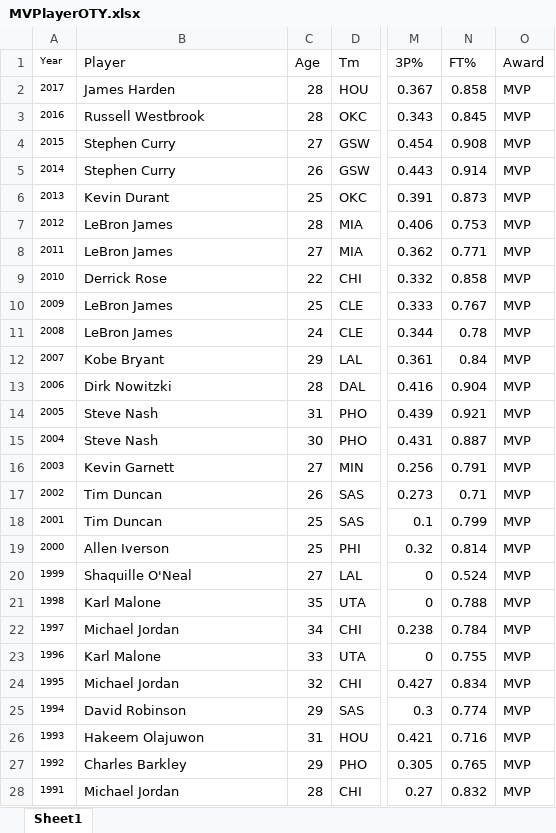
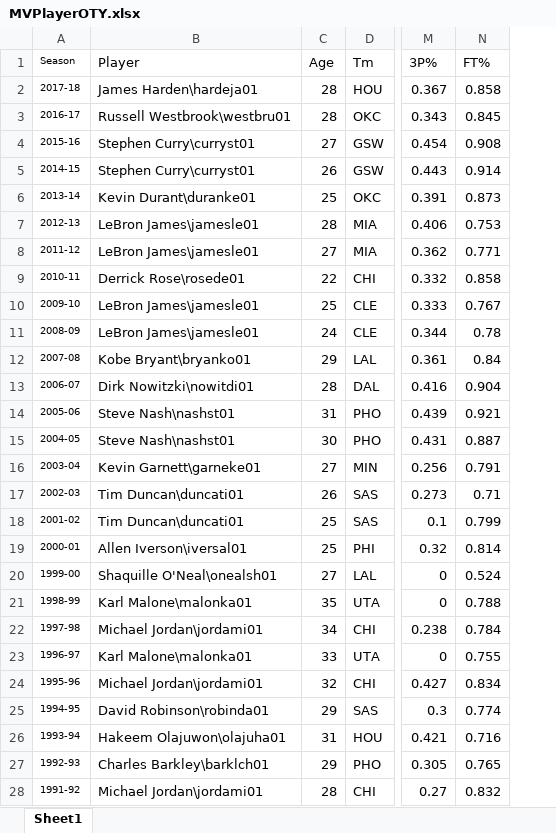
Before and after one commit to nickyd1218/KNDB, an Excel workbook: dataSets/MVPlayerOTY.xlsx, sheet Sheet1, drawn as a sheet; only a part is shown, gaps mark what is left out; values as stored, in another font and other column widths than the file's, no borders; removed rows and columns are numbered as before the commit, all else as after; the diff covers the shown part only; the diff names each change by its address in the sheet, - before the commit and + after, or states it on an @@ line.

```diff
--- a/dataSets/MVPlayerOTY.xlsx (sheet Sheet1)
+++ b/dataSets/MVPlayerOTY.xlsx (sheet Sheet1)
-column A (Year), rows 2-28: 2017 | 2016 | 2015 | 2014 | 2013 | 2012 | 2011 | 2010 | 2009 | 2008 | 2007 | 2006 | 2005 | 2004 | 2003 | 2002 | 2001 | 2000 | 1999 | 1998 | 1997 | 1996 | 1995 | 1994 | 1993 | 1992 | 1991
+column A (Season), rows 2-28: 2017-18 | 2016-17 | 2015-16 | 2014-15 | 2013-14 | 2012-13 | 2011-12 | 2010-11 | 2009-10 | 2008-09 | 2007-08 | 2006-07 | 2005-06 | 2004-05 | 2003-04 | 2002-03 | 2001-02 | 2000-01 | 1999-00 | 1998-99 | 1997-98 | 1996-97 | 1995-96 | 1994-95 | 1993-94 | 1992-93 | 1991-92
-column O (Award), rows 2-28: all MVP
-B2 (Player): James Harden
+B2 (Player): James Harden\hardeja01
-B3 (Player): Russell Westbrook
+B3 (Player): Russell Westbrook\westbru01
-B4:B5 (Player): Stephen Curry
+B4:B5 (Player): Stephen Curry\curryst01
-B6 (Player): Kevin Durant
+B6 (Player): Kevin Durant\duranke01
-B7:B8 (Player): LeBron James
+B7:B8 (Player): LeBron James\jamesle01
-B9 (Player): Derrick Rose
+B9 (Player): Derrick Rose\rosede01
-B10:B11 (Player): LeBron James
+B10:B11 (Player): LeBron James\jamesle01
-B12 (Player): Kobe Bryant
+B12 (Player): Kobe Bryant\bryanko01
-B13 (Player): Dirk Nowitzki
+B13 (Player): Dirk Nowitzki\nowitdi01
-B14:B15 (Player): Steve Nash
+B14:B15 (Player): Steve Nash\nashst01
-B16 (Player): Kevin Garnett
+B16 (Player): Kevin Garnett\garneke01
-B17:B18 (Player): Tim Duncan
+B17:B18 (Player): Tim Duncan\duncati01
-B19 (Player): Allen Iverson
+B19 (Player): Allen Iverson\iversal01
-B20 (Player): Shaquille O'Neal
+B20 (Player): Shaquille O'Neal\onealsh01
-B21 (Player): Karl Malone
+B21 (Player): Karl Malone\malonka01
-B22 (Player): Michael Jordan
+B22 (Player): Michael Jordan\jordami01
-B23 (Player): Karl Malone
+B23 (Player): Karl Malone\malonka01
-B24 (Player): Michael Jordan
+B24 (Player): Michael Jordan\jordami01
-B25 (Player): David Robinson
+B25 (Player): David Robinson\robinda01
-B26 (Player): Hakeem Olajuwon
+B26 (Player): Hakeem Olajuwon\olajuha01
-B27 (Player): Charles Barkley
+B27 (Player): Charles Barkley\barklch01
-B28 (Player): Michael Jordan
+B28 (Player): Michael Jordan\jordami01
```
Also changed, not shown: 12 edited cells elsewhere in this sheet, 24 other files.
